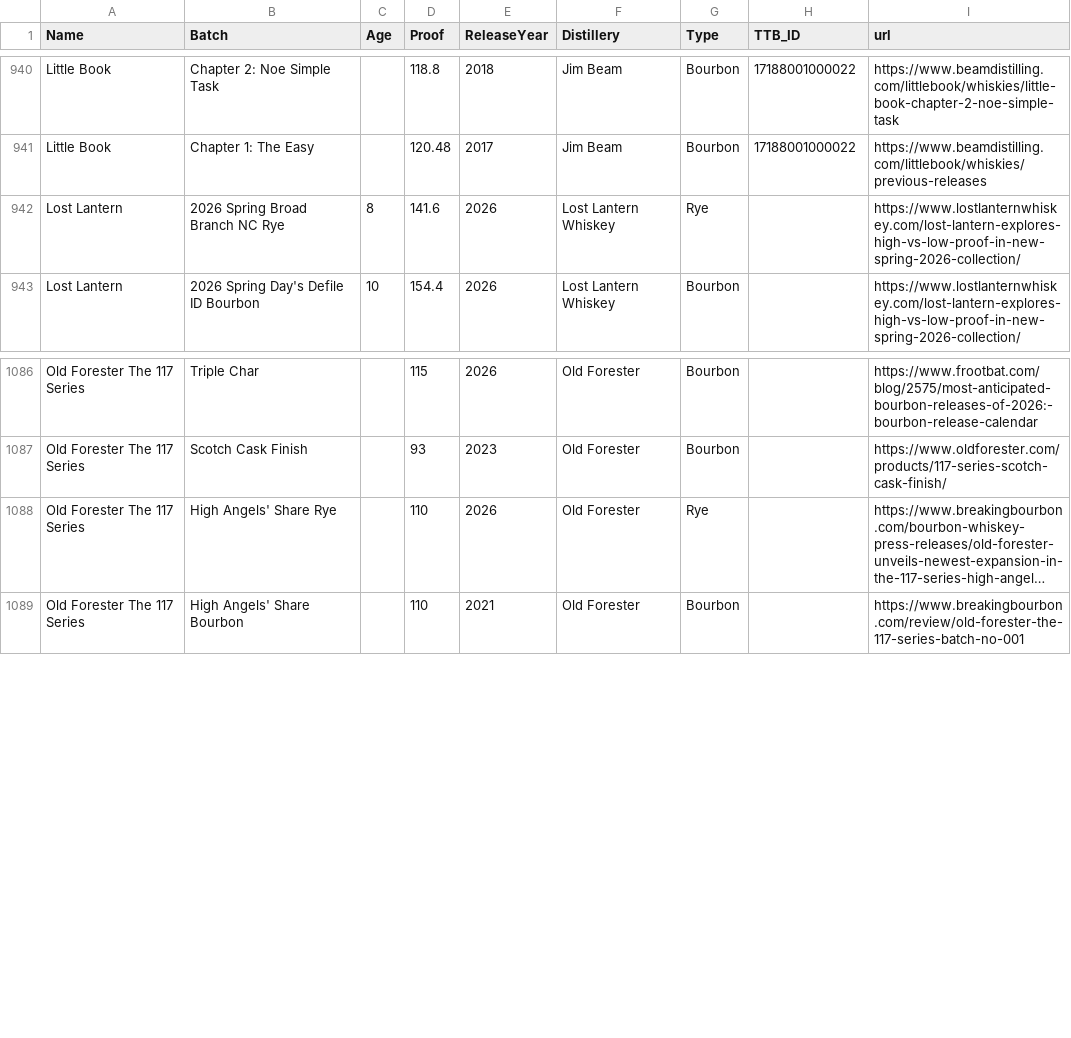
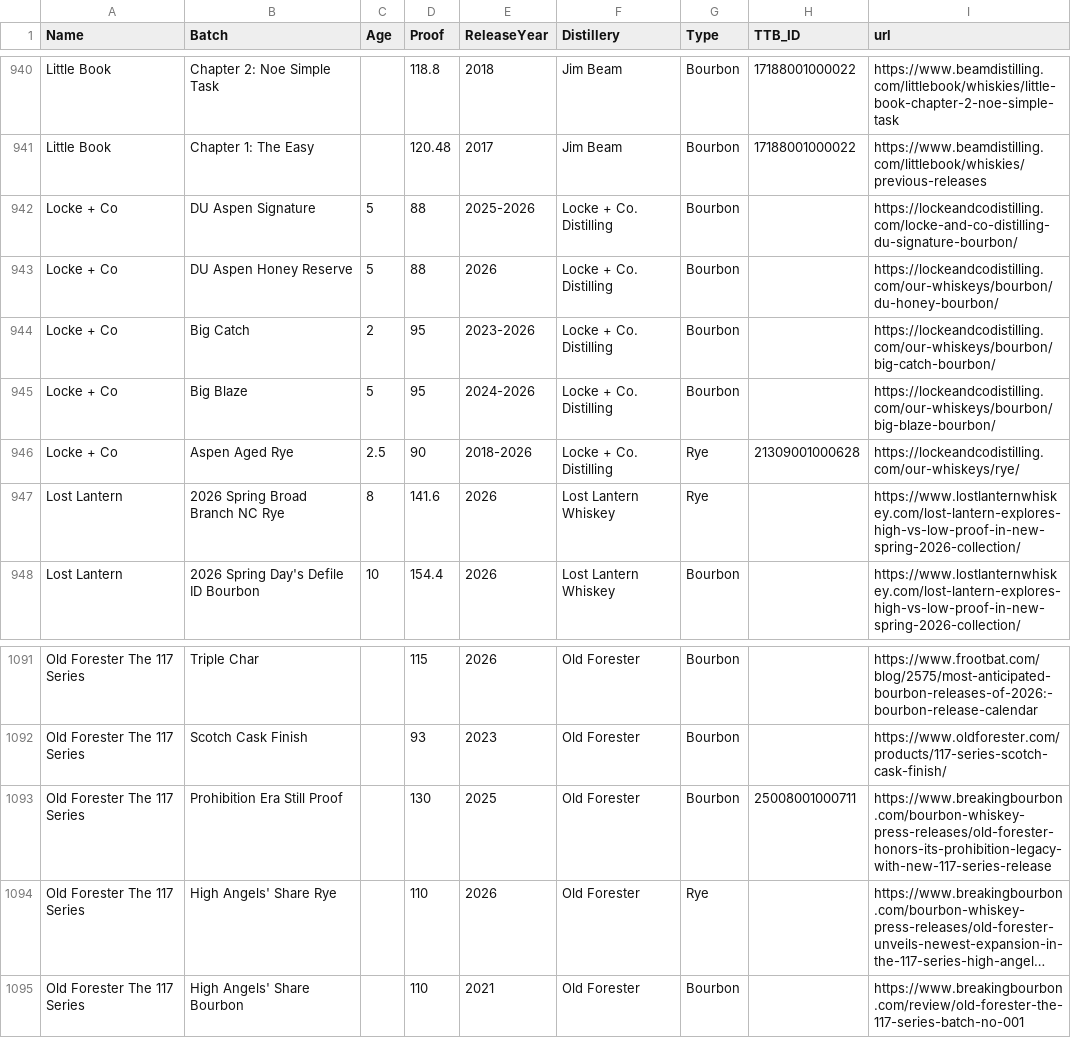
Before and after one commit to weshaggard/whiskeyproofs, a CSV file: _data/whiskeyindex.csv, drawn as a sheet; only a part is shown, gaps mark what is left out; long unchanged cells end in …; the diff names each change by its address in the sheet, - before the commit and + after, or states it on an @@ line.

```diff
--- a/_data/whiskeyindex.csv
+++ b/_data/whiskeyindex.csv
+row 942: Locke + Co | DU Aspen Signature | 5 | 88 | 2025-2026 | Locke + Co. Distilling | Bourbon |  | https://lockeandcodistilling.com/locke-and-co-distilling-du-signature-bourbon/
+row 943: Locke + Co | DU Aspen Honey Reserve | 5 | 88 | 2026 | Locke + Co. Distilling | Bourbon |  | https://lockeandcodistilling.com/our-whiskeys/bourbon/du-honey-bourbon/
+row 944: Locke + Co | Big Catch | 2 | 95 | 2023-2026 | Locke + Co. Distilling | Bourbon |  | https://lockeandcodistilling.com/our-whiskeys/bourbon/big-catch-bourbon/
+row 945: Locke + Co | Big Blaze | 5 | 95 | 2024-2026 | Locke + Co. Distilling | Bourbon |  | https://lockeandcodistilling.com/our-whiskeys/bourbon/big-blaze-bourbon/
+row 946: Locke + Co | Aspen Aged Rye | 2.5 | 90 | 2018-2026 | Locke + Co. Distilling | Rye | 21309001000628 | https://lockeandcodistilling.com/our-whiskeys/rye/
+row 1093: Old Forester The 117 Series | Prohibition Era Still Proof |  | 130 | 2025 | Old Forester | Bourbon | 25008001000711 | https://www.breakingbourbon.com/bourbon-whiskey-press-releases/old-forester-honors-its-prohibition-legacy-with-new-117-series-release
```
